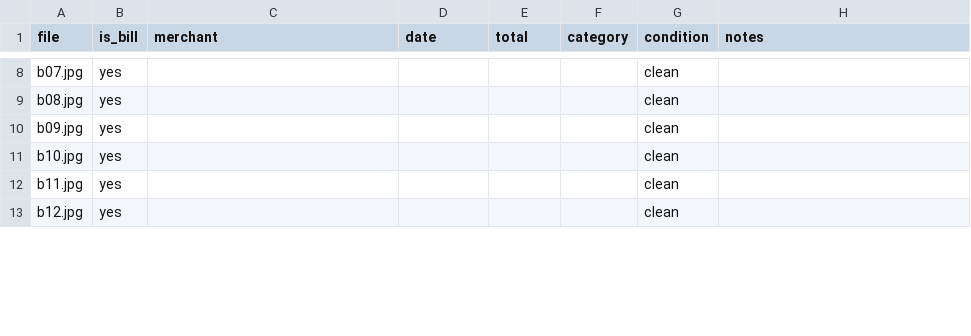
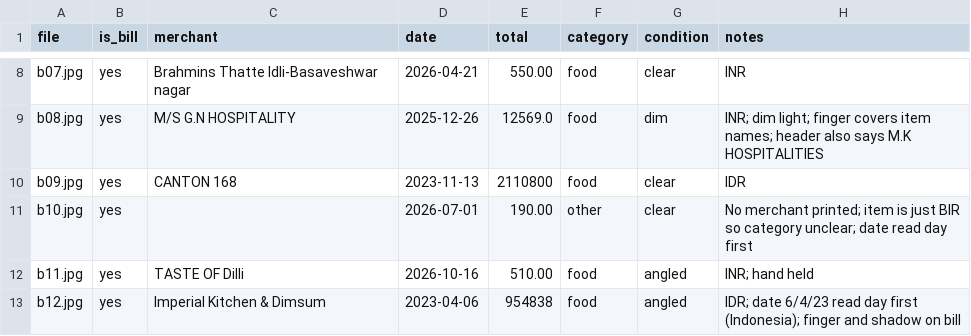
Before and after one commit to shashikanth-g/bill-snap, a CSV file: eval/ground-truth.csv, drawn as a sheet; only a part is shown, gaps mark what is left out; the diff covers the shown part only; the diff names each change by its address in the sheet, - before the commit and + after, or states it on an @@ line.

```diff
--- a/eval/ground-truth.csv
+++ b/eval/ground-truth.csv
-C8 (merchant): (empty)
+C8 (merchant): Brahmins Thatte Idli-Basaveshwar nagar
-D8 (date): (empty)
+D8 (date): 2026-04-21
-E8 (total): (empty)
+E8 (total): 550.00
-F8:F10 (category): (empty)
+F8:F10 (category): food
-G8 (condition): clean
+G8 (condition): clear
-H8 (notes): (empty)
+H8 (notes): INR
-C9 (merchant): (empty)
+C9 (merchant): M/S G.N HOSPITALITY
-D9 (date): (empty)
+D9 (date): 2025-12-26
-E9 (total): (empty)
+E9 (total): 12569.0
-G9 (condition): clean
+G9 (condition): dim
-H9 (notes): (empty)
+H9 (notes): INR; dim light; finger covers item names; header also says M.K HOSPITALITIES
-C10 (merchant): (empty)
+C10 (merchant): CANTON 168
-D10 (date): (empty)
+D10 (date): 2023-11-13
-E10 (total): (empty)
+E10 (total): 2110800
-G10:G11 (condition): clean
+G10:G11 (condition): clear
-H10 (notes): (empty)
+H10 (notes): IDR
-D11 (date): (empty)
+D11 (date): 2026-07-01
-E11 (total): (empty)
+E11 (total): 190.00
-F11 (category): (empty)
+F11 (category): other
-H11 (notes): (empty)
+H11 (notes): No merchant printed; item is just BIR so category unclear; date read day first
-C12 (merchant): (empty)
+C12 (merchant): TASTE OF Dilli
-D12 (date): (empty)
+D12 (date): 2026-10-16
-E12 (total): (empty)
+E12 (total): 510.00
-F12:F13 (category): (empty)
+F12:F13 (category): food
-G12:G13 (condition): clean
+G12:G13 (condition): angled
-H12 (notes): (empty)
+H12 (notes): INR; hand held
-C13 (merchant): (empty)
+C13 (merchant): Imperial Kitchen & Dimsum
-D13 (date): (empty)
+D13 (date): 2023-04-06
-E13 (total): (empty)
+E13 (total): 954838
-H13 (notes): (empty)
+H13 (notes): IDR; date 6/4/23 read day first (Indonesia); finger and shadow on bill
```
Also changed, not shown: 69 edited cells elsewhere in this file, 20 other files.
